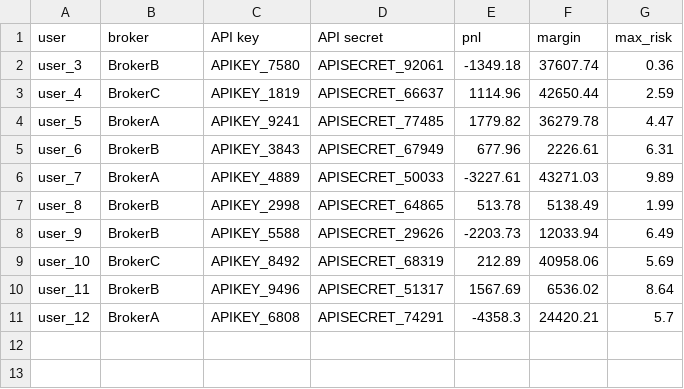
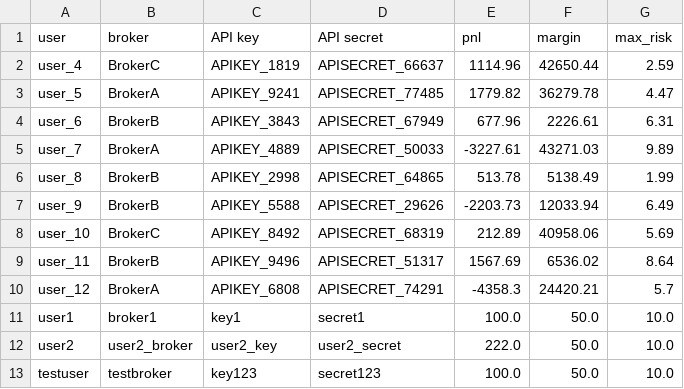
Before and after one commit to soro-kuraima/broker-api, a CSV file: backend_table.csv, drawn as a sheet; removed rows and columns are numbered as before the commit, all else as after; the diff names each change by its address in the sheet, - before the commit and + after, or states it on an @@ line.

```diff
--- a/backend_table.csv
+++ b/backend_table.csv
-row 2: user_3 | BrokerB | APIKEY_7580 | APISECRET_92061 | -1349.18 | 37607.74 | 0.36
+row 11: user1 | broker1 | key1 | secret1 | 100.0 | 50.0 | 10.0
+row 12: user2 | user2_broker | user2_key | user2_secret | 222.0 | 50.0 | 10.0
+row 13: testuser | testbroker | key123 | secret123 | 100.0 | 50.0 | 10.0
```
Also changed, not shown: broker-api-backup/backend_table_20250213_142218.csv, broker-api-backup/backend_table_20250213_142219.csv, 13 other files.
